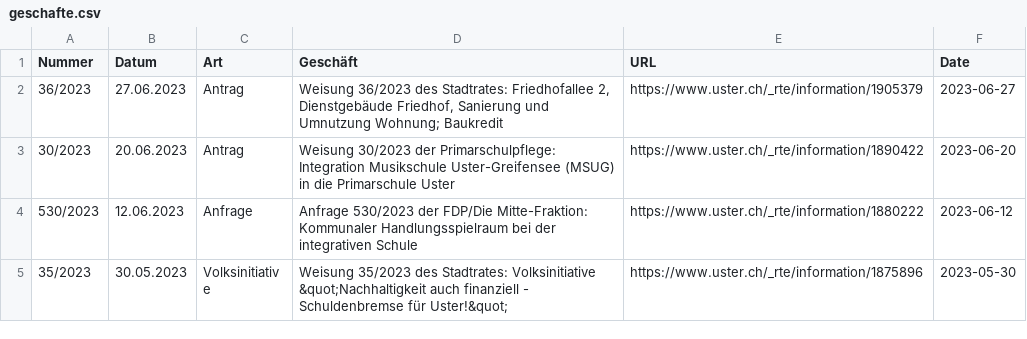
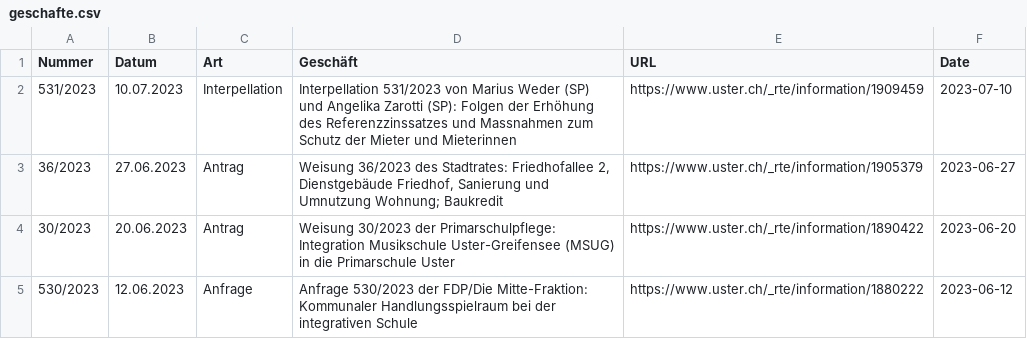
Before and after one commit to data-socialthink/politik-uster, a CSV file: geschafte.csv, drawn as a sheet; only a part is shown; the shorter side is filled out with more unchanged rows; the diff names each change by its address in the sheet, - before the commit and + after, or states it on an @@ line.

Commit message:
Update: 2023-07-11 02:05:04

```diff
--- a/geschafte.csv
+++ b/geschafte.csv
+row 2: 531/2023 | 10.07.2023 | Interpellation | Interpellation 531/2023 von Marius Weder (SP) und Angelika Zarotti (SP): Folgen der Erhöhung des Referenzzinssatzes und Massnahmen zum Schutz der Mieter und Mieterinnen | https://www.uster.ch/_rte/information/1909459 | 2023-07-10
```
